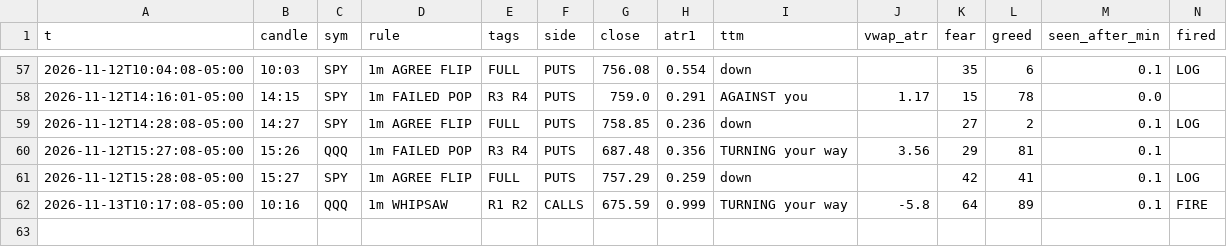
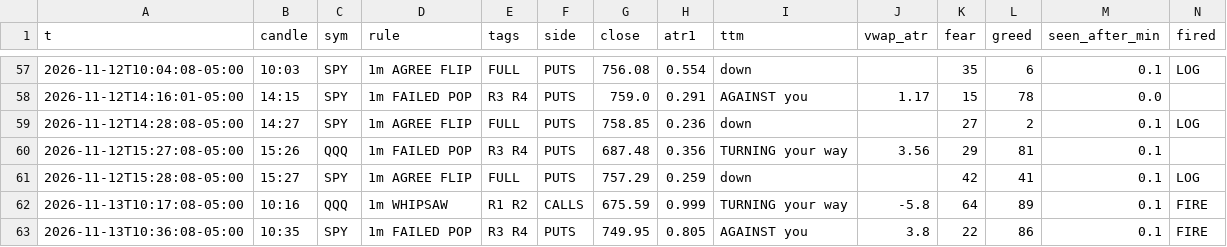
Before and after one commit to jnewsom188327/stoch-bot, a CSV file: gex_rules.csv, drawn as a sheet; only a part is shown, gaps mark what is left out; rows hold the shown columns only; the diff names each change by its address in the sheet, - before the commit and + after, or states it on an @@ line.

Commit message:
gex 1m rule fire 2026-11-13 10:36

```diff
--- a/gex_rules.csv
+++ b/gex_rules.csv
+row 63: 2026-11-13T10:36:08-05:00 | 10:35 | SPY | 1m FAILED POP | R3 R4 | PUTS | 749.95 | 0.805 | AGAINST you | 3.8 | 22 | 86 | 0.1 | FIRE
```
Also changed, not shown: 4 other files.
